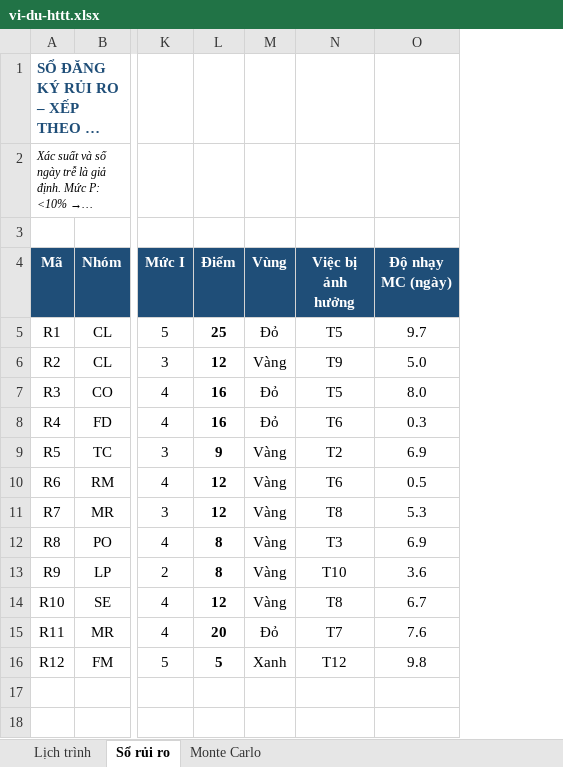
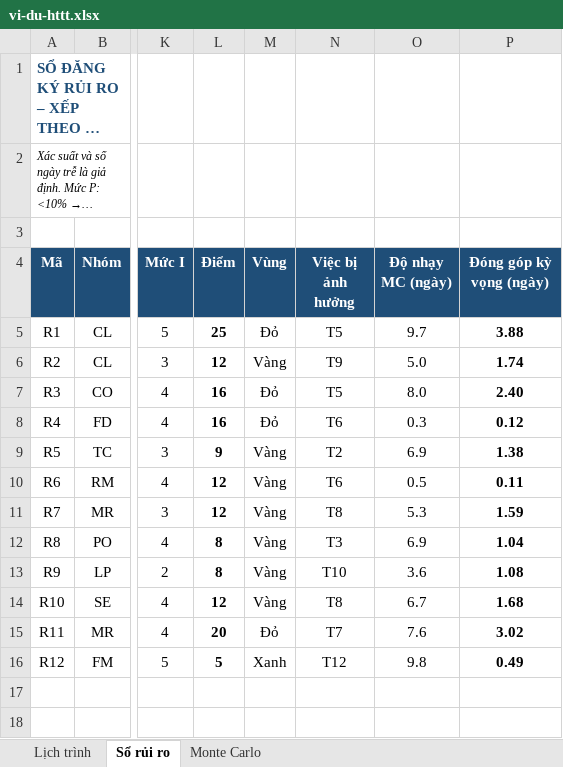
Before and after one commit to DugnCon/Information-System-Project-Management, an Excel workbook: quan-ly-du-an/vi-du-httt.xlsx, sheet Sổ rủi ro, drawn as a sheet; only a part is shown, gaps mark what is left out; long unchanged cells end in …; values as stored, in another font and other column widths than the file's, no borders; charts and pictures and conditional formats not drawn; the diff names each change by its address in the sheet, - before the commit and + after, or states it on an @@ line.

```diff
--- a/quan-ly-du-an/vi-du-httt.xlsx (sheet Sổ rủi ro)
+++ b/quan-ly-du-an/vi-du-httt.xlsx (sheet Sổ rủi ro)
+column P (Đóng góp kỳ vọng (ngày)), rows 5-16: 3.88 | 1.74 | 2.40 | 0.12 | 1.38 | 0.11 | 1.59 | 1.04 | 1.08 | 1.68 | 3.02 | 0.49
```
Also changed, not shown: sheet Monte Carlo, charts or pictures, quan-ly-du-an/phan-tich-bai-bao.xlsx, quan-ly-du-an/quan-ly-du-an.xlsx.
